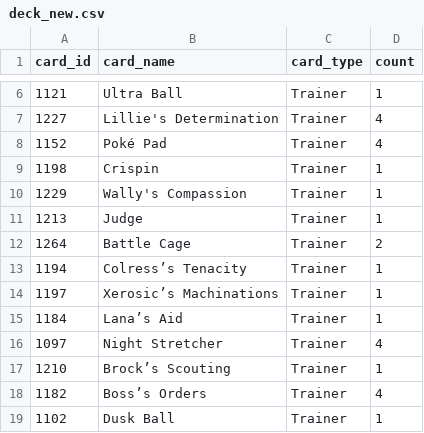
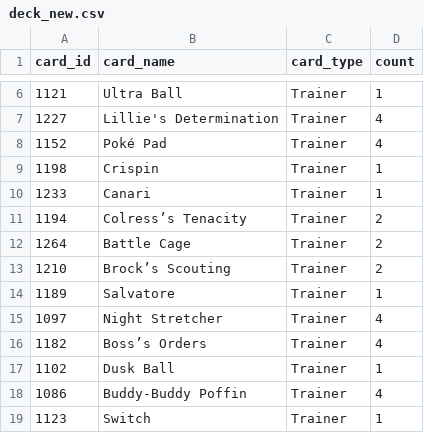
Before and after one commit to subhyaffara13/PTCG-Agent, a CSV file: cb_agents/deck_new.csv, drawn as a sheet; only a part is shown, gaps mark what is left out; the shorter side is filled out with more unchanged rows.

```diff
--- a/cb_agents/deck_new.csv
+++ b/cb_agents/deck_new.csv
@@ -9,10 +9,8 @@ card_id,card_name,card_type,count
 1198,Crispin,Trainer,1
-1229,Wally's Compassion,Trainer,1
-1213,Judge,Trainer,1
+1233,Canari,Trainer,1
+1194,Colress’s Tenacity,Trainer,2
 1264,Battle Cage,Trainer,2
-1194,Colress’s Tenacity,Trainer,1
-1197,Xerosic’s Machinations,Trainer,1
-1184,Lana’s Aid,Trainer,1
+1210,Brock’s Scouting,Trainer,2
+1189,Salvatore,Trainer,1
 1097,Night Stretcher,Trainer,4
-1210,Brock’s Scouting,Trainer,1
 1182,Boss’s Orders,Trainer,4
```
Also changed, not shown: skills/league/aggro_exploiter.csv, submission/cb_agents/deck_new.csv, 14 other files.
